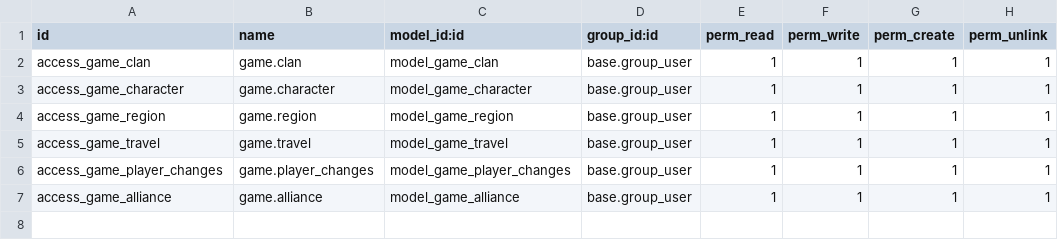
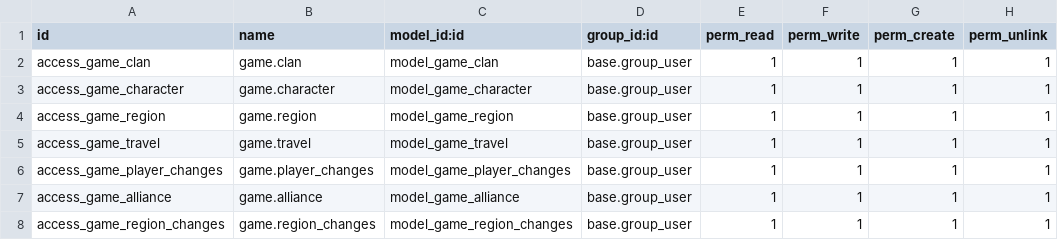
Before and after one commit to catega/GameOdoo, a CSV file: game/security/ir.model.access.csv, drawn as a sheet.

Commit message:
Graph de region changes, restricció de 30 de gold per a crear un character en una region, filtro de travels finished

```diff
--- a/game/security/ir.model.access.csv
+++ b/game/security/ir.model.access.csv
@@ -7 +7,2 @@ access_game_player_changes,game.player_changes,model_game_player_changes,base.gr
 access_game_alliance,game.alliance,model_game_alliance,base.group_user,1,1,1,1
+access_game_region_changes,game.region_changes,model_game_region_changes,base.group_user,1,1,1,1
```
Also changed, not shown: 4 other files.
